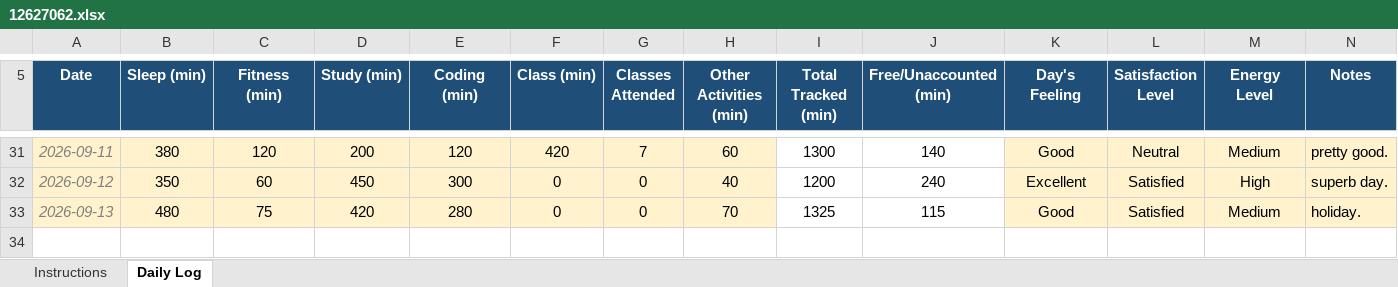
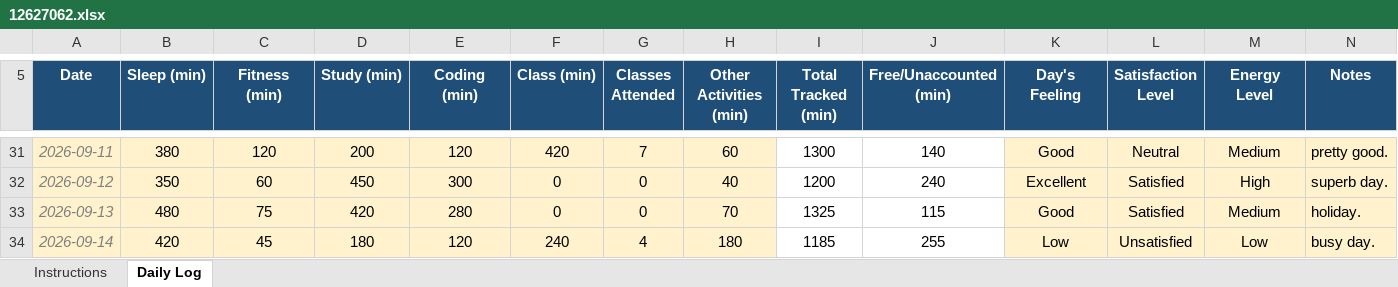
Before and after one commit to sushmabth23-ctrl/CAP-776, an Excel workbook: 12627062.xlsx, sheet Daily Log, drawn as a sheet; only a part is shown, gaps mark what is left out; values as stored, in another font and other column widths than the file's, no borders; conditional formats not drawn; the diff names each change by its address in the sheet, - before the commit and + after, or states it on an @@ line.

Commit message:
Add files via upload

```diff
--- a/12627062.xlsx (sheet Daily Log)
+++ b/12627062.xlsx (sheet Daily Log)
+row 34: 2026-09-14 | 420 | 45 | 180 | 120 | 240 | 4 | 180 | 1185 | 255 | Low | Unsatisfied | Low | busy day.
```
